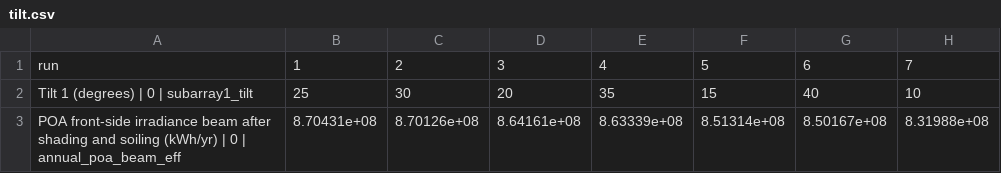
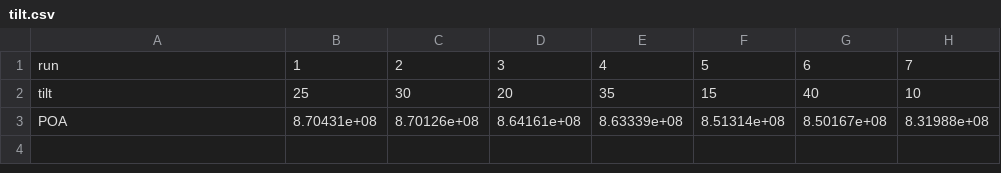
Before and after one commit to BastianValhoj/pv3, a CSV file: data/tilt.csv, drawn as a sheet; only a part is shown; the diff names each change by its address in the sheet, - before the commit and + after, or states it on an @@ line.

```diff
--- a/data/tilt.csv
+++ b/data/tilt.csv
-A2: Tilt 1 (degrees) | 0 | subarray1_tilt
+A2: tilt
-A3: POA front-side irradiance beam after shading and soiling (kWh/yr) | 0 | annual_poa_beam_eff
+A3: POA
```
Also changed, not shown: 2 other files.
